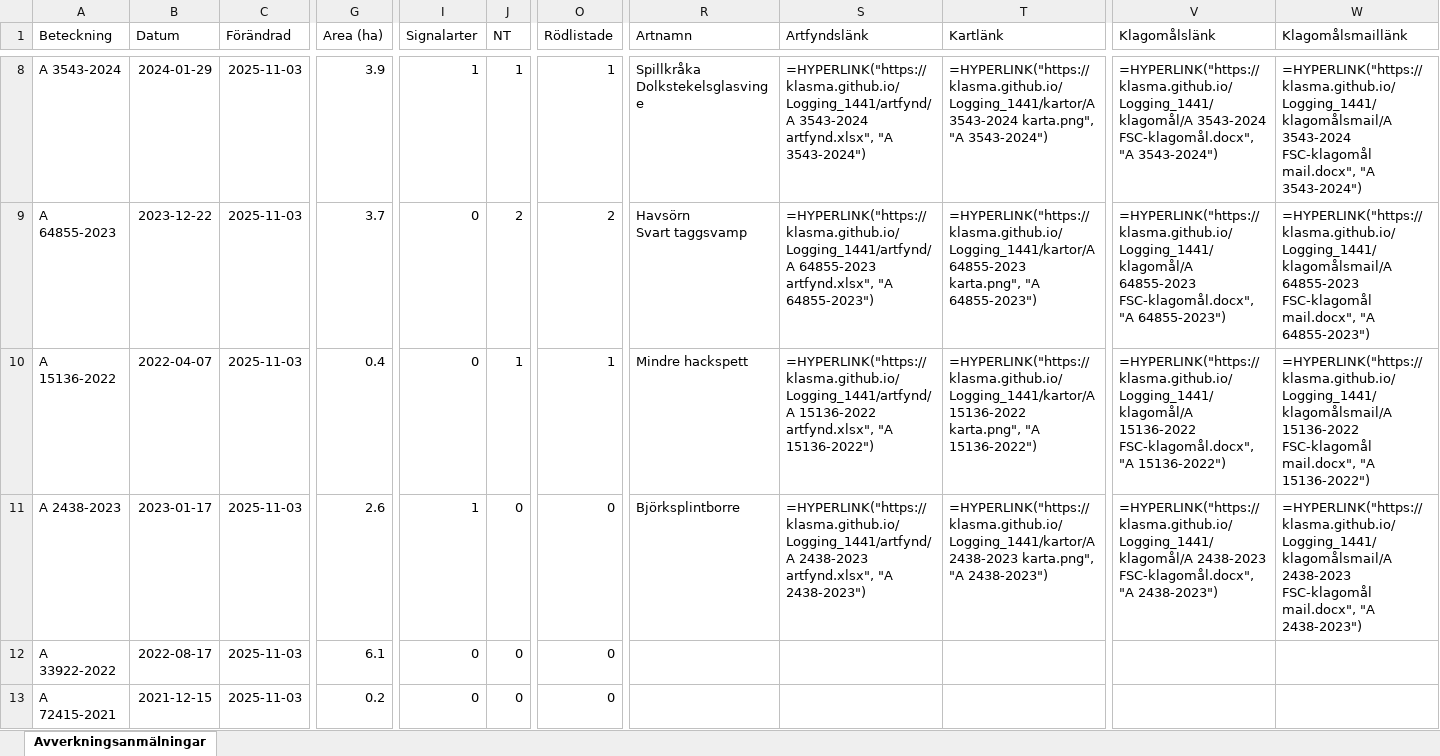
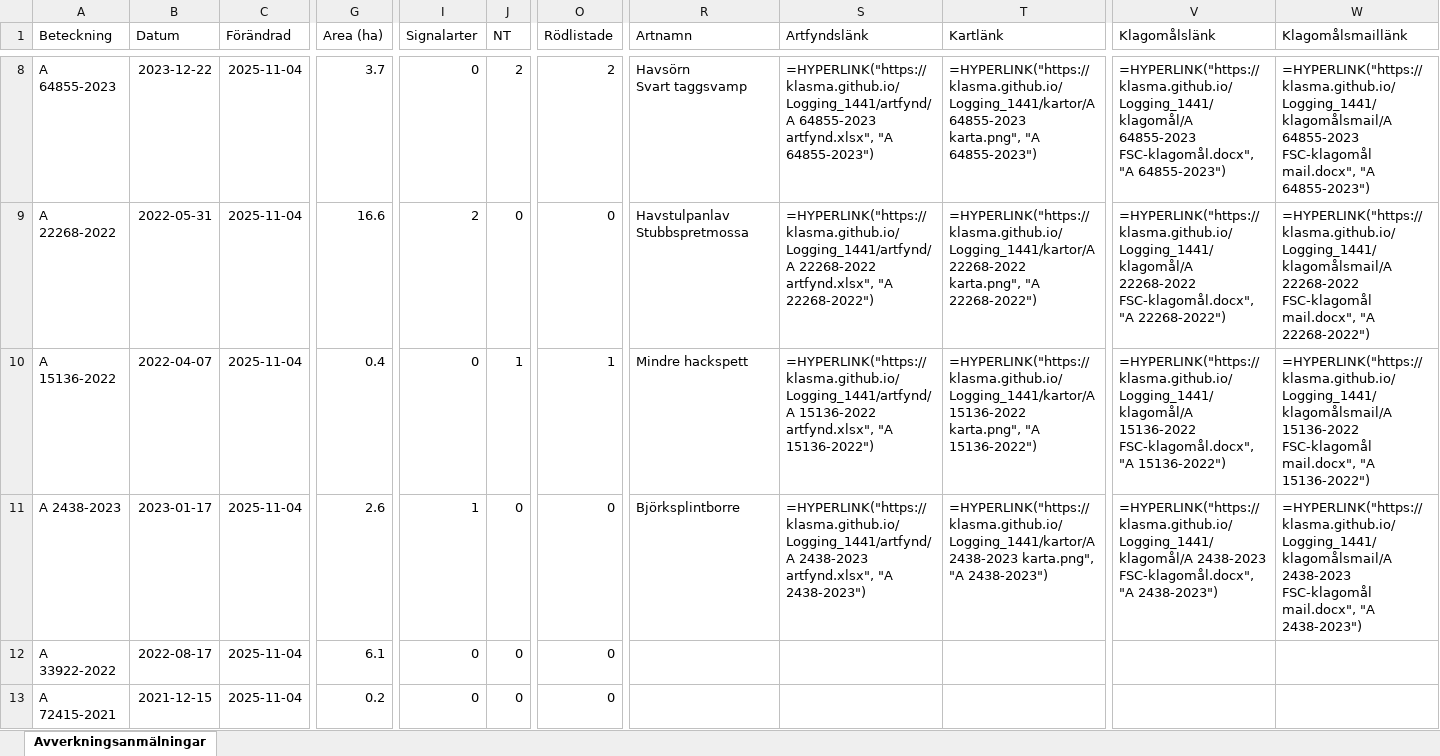
Before and after one commit to klasma/Logging_1441, an Excel workbook: Översikt LERUM.xlsx, sheet Avverkningsanmälningar, drawn as a sheet; only a part is shown, gaps mark what is left out; values as stored, in another font and other column widths than the file's, no borders; formulas without a stored value are shown as written; ↵ is a line break in a cell; the diff covers the shown part only; the diff names each change by its address in the sheet, - before the commit and + after, or states it on an @@ line.

```diff
--- a/Översikt LERUM.xlsx (sheet Avverkningsanmälningar)
+++ b/Översikt LERUM.xlsx (sheet Avverkningsanmälningar)
-A8 (Beteckning): A 3543-2024
+A8 (Beteckning): A 64855-2023
-B8 (Datum): 2024-01-29
+B8 (Datum): 2023-12-22
-C8:C13 (Förändrad): 2025-11-03
+C8:C13 (Förändrad): 2025-11-04
-G8 (Area (ha)): 3.9
+G8 (Area (ha)): 3.7
-I8 (Signalarter): 1
+I8 (Signalarter): 0
-J8 (NT): 1
+J8 (NT): 2
-O8 (Rödlistade): 1
+O8 (Rödlistade): 2
-R8 (Artnamn): Spillkråka ↵ Dolkstekelsglasvinge
+R8 (Artnamn): Havsörn ↵ Svart taggsvamp
-S8 (Artfyndslänk): =HYPERLINK("https://klasma.github.io/Logging_1441/artfynd/A 3543-2024 artfynd.xlsx", "A 3543-2024")
+S8 (Artfyndslänk): =HYPERLINK("https://klasma.github.io/Logging_1441/artfynd/A 64855-2023 artfynd.xlsx", "A 64855-2023")
-T8 (Kartlänk): =HYPERLINK("https://klasma.github.io/Logging_1441/kartor/A 3543-2024 karta.png", "A 3543-2024")
+T8 (Kartlänk): =HYPERLINK("https://klasma.github.io/Logging_1441/kartor/A 64855-2023 karta.png", "A 64855-2023")
-V8 (Klagomålslänk): =HYPERLINK("https://klasma.github.io/Logging_1441/klagomål/A 3543-2024 FSC-klagomål.docx", "A 3543-2024")
+V8 (Klagomålslänk): =HYPERLINK("https://klasma.github.io/Logging_1441/klagomål/A 64855-2023 FSC-klagomål.docx", "A 64855-2023")
-W8 (Klagomålsmaillänk): =HYPERLINK("https://klasma.github.io/Logging_1441/klagomålsmail/A 3543-2024 FSC-klagomål mail.docx", "A 3543-2024")
+W8 (Klagomålsmaillänk): =HYPERLINK("https://klasma.github.io/Logging_1441/klagomålsmail/A 64855-2023 FSC-klagomål mail.docx", "A 64855-2023")
-A9 (Beteckning): A 64855-2023
+A9 (Beteckning): A 22268-2022
-B9 (Datum): 2023-12-22
+B9 (Datum): 2022-05-31
-G9 (Area (ha)): 3.7
+G9 (Area (ha)): 16.6
-I9 (Signalarter): 0
+I9 (Signalarter): 2
-J9 (NT): 2
+J9 (NT): 0
-O9 (Rödlistade): 2
+O9 (Rödlistade): 0
-R9 (Artnamn): Havsörn ↵ Svart taggsvamp
+R9 (Artnamn): Havstulpanlav ↵ Stubbspretmossa
-S9 (Artfyndslänk): =HYPERLINK("https://klasma.github.io/Logging_1441/artfynd/A 64855-2023 artfynd.xlsx", "A 64855-2023")
+S9 (Artfyndslänk): =HYPERLINK("https://klasma.github.io/Logging_1441/artfynd/A 22268-2022 artfynd.xlsx", "A 22268-2022")
-T9 (Kartlänk): =HYPERLINK("https://klasma.github.io/Logging_1441/kartor/A 64855-2023 karta.png", "A 64855-2023")
+T9 (Kartlänk): =HYPERLINK("https://klasma.github.io/Logging_1441/kartor/A 22268-2022 karta.png", "A 22268-2022")
-V9 (Klagomålslänk): =HYPERLINK("https://klasma.github.io/Logging_1441/klagomål/A 64855-2023 FSC-klagomål.docx", "A 64855-2023")
+V9 (Klagomålslänk): =HYPERLINK("https://klasma.github.io/Logging_1441/klagomål/A 22268-2022 FSC-klagomål.docx", "A 22268-2022")
-W9 (Klagomålsmaillänk): =HYPERLINK("https://klasma.github.io/Logging_1441/klagomålsmail/A 64855-2023 FSC-klagomål mail.docx", "A 64855-2023")
+W9 (Klagomålsmaillänk): =HYPERLINK("https://klasma.github.io/Logging_1441/klagomålsmail/A 22268-2022 FSC-klagomål mail.docx", "A 22268-2022")
```
Also changed, not shown: 424 edited cells elsewhere in this sheet, artfynd/A 14442-2025 artfynd.xlsx, artfynd/A 2438-2023 artfynd.xlsx, 53 other files.
